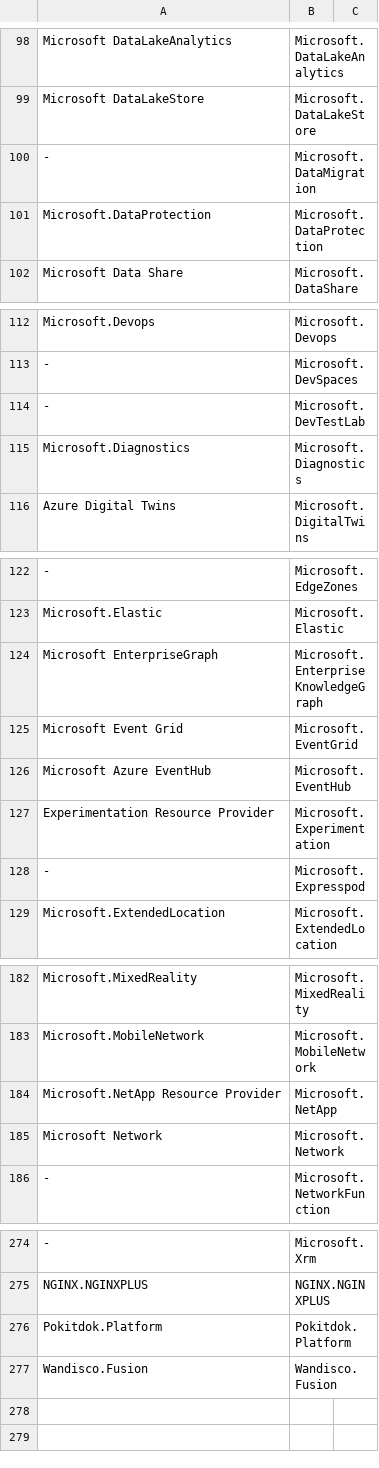
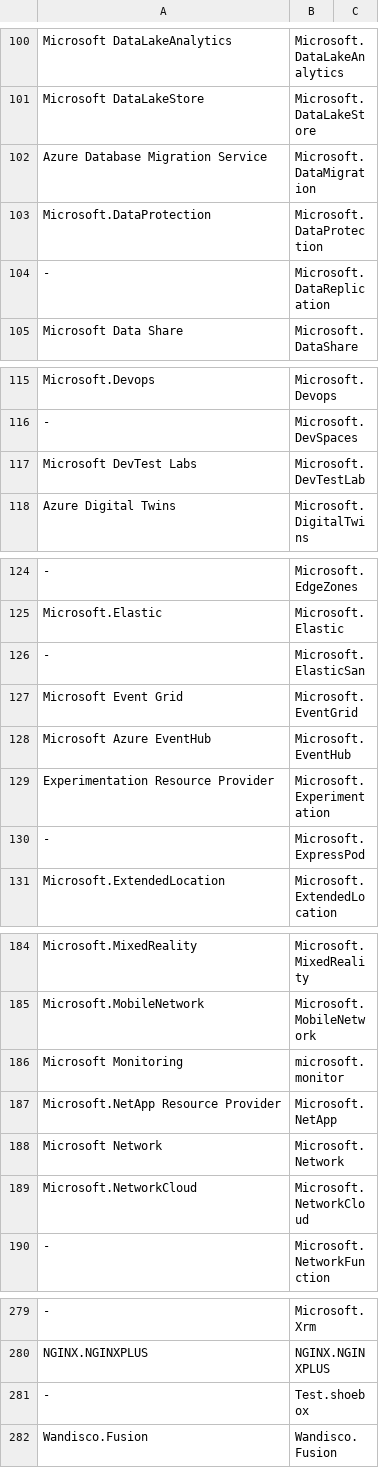
Before and after one commit to awsles/AzureServices, a CSV file: azureservices.csv, drawn as a sheet; only a part is shown, gaps mark what is left out; the diff covers the shown part only.

```diff
--- a/azureservices.csv
+++ b/azureservices.csv
@@ -99,4 +101,5 @@
 "Microsoft DataLakeStore","Microsoft.DataLakeStore",""
-"-","Microsoft.DataMigration",""
+"Azure Database Migration Service","Microsoft.DataMigration",""
 "Microsoft.DataProtection","Microsoft.DataProtection",""
+"-","Microsoft.DataReplication",""
 "Microsoft Data Share","Microsoft.DataShare",""
@@ -113,4 +116,3 @@
 "-","Microsoft.DevSpaces",""
-"-","Microsoft.DevTestLab",""
-"Microsoft.Diagnostics","Microsoft.Diagnostics",""
+"Microsoft DevTest Labs","Microsoft.DevTestLab",""
 "Azure Digital Twins","Microsoft.DigitalTwins",""
@@ -123,3 +125,3 @@
 "Microsoft.Elastic","Microsoft.Elastic",""
-"Microsoft EnterpriseGraph","Microsoft.EnterpriseKnowledgeGraph",""
+"-","Microsoft.ElasticSan",""
 "Microsoft Event Grid","Microsoft.EventGrid",""
@@ -127,3 +129,3 @@
 "Experimentation Resource Provider","Microsoft.Experimentation",""
-"-","Microsoft.Expresspod",""
+"-","Microsoft.ExpressPod",""
 "Microsoft.ExtendedLocation","Microsoft.ExtendedLocation",""
@@ -183,4 +185,6 @@
 "Microsoft.MobileNetwork","Microsoft.MobileNetwork",""
+"Microsoft Monitoring","microsoft.monitor",""
 "Microsoft.NetApp Resource Provider","Microsoft.NetApp",""
 "Microsoft Network","Microsoft.Network",""
+"Microsoft.NetworkCloud","Microsoft.NetworkCloud",""
 "-","Microsoft.NetworkFunction",""
@@ -275,3 +280,3 @@
 "NGINX.NGINXPLUS","NGINX.NGINXPLUS",""
-"Pokitdok.Platform","Pokitdok.Platform",""
+"-","Test.shoebox",""
 "Wandisco.Fusion","Wandisco.Fusion",""
```
Also changed, not shown: 5 added rows, 2 removed rows and 3 edited cells elsewhere in this file, 5 other files.
